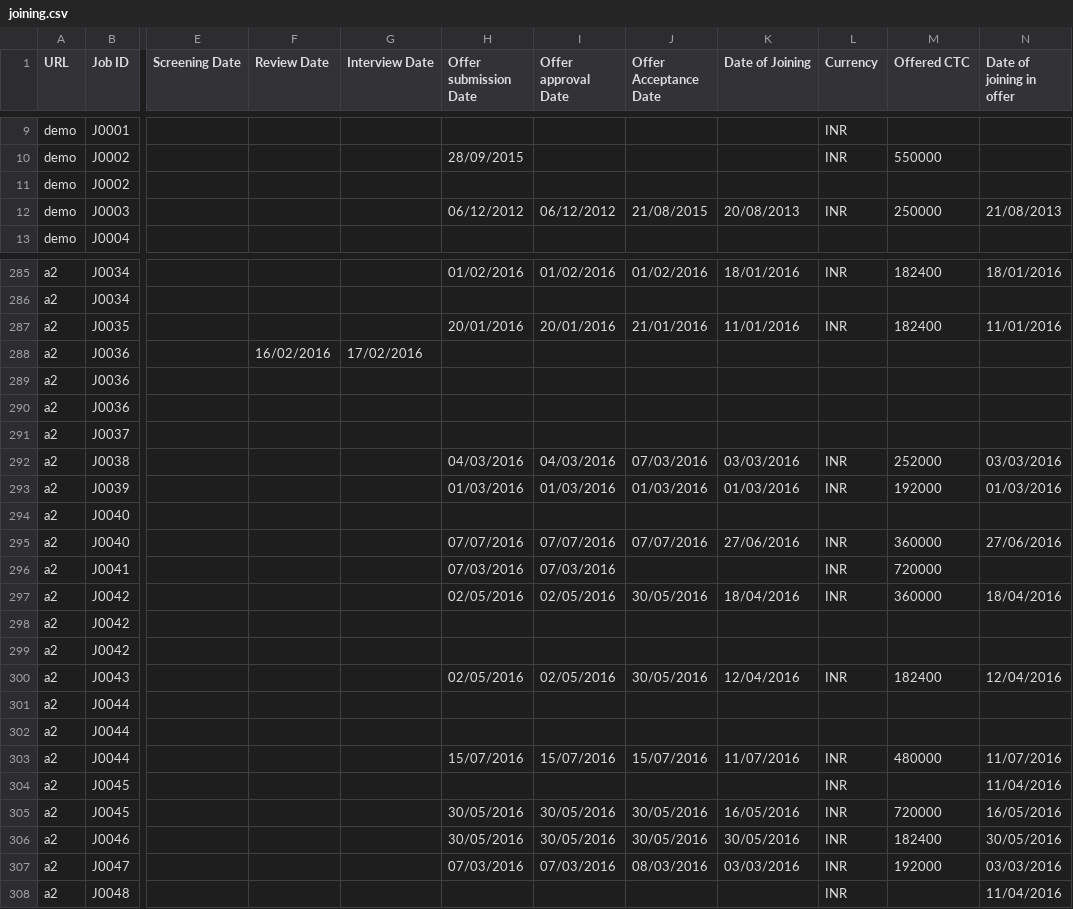
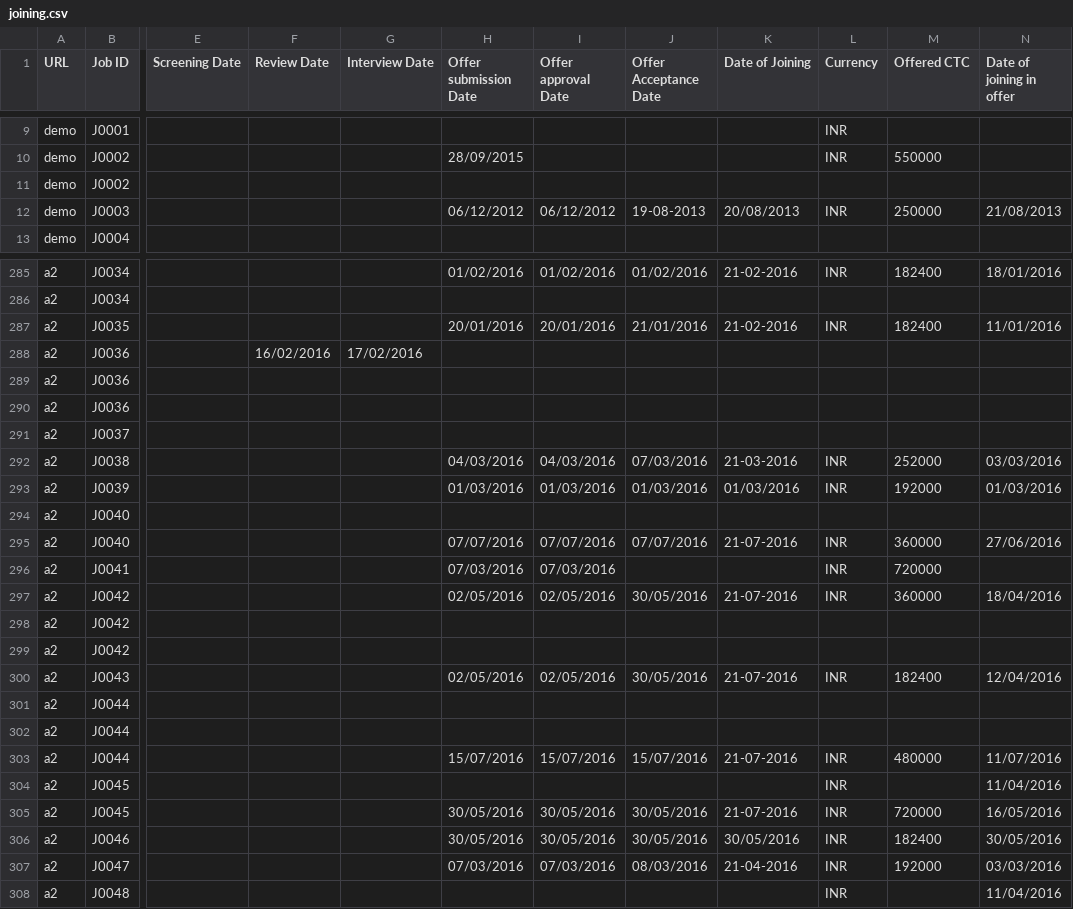
Before and after one commit to pythianconsultants/HRPlots, a CSV file: joining.csv, drawn as a sheet; only a part is shown, gaps mark what is left out; the diff covers the shown part only; the diff names each change by its address in the sheet, - before the commit and + after, or states it on an @@ line.

```diff
--- a/joining.csv
+++ b/joining.csv
-J12 (Offer Acceptance Date): 21/08/2015
+J12 (Offer Acceptance Date): 19-08-2013
-K285 (Date of Joining): 18/01/2016
+K285 (Date of Joining): 21-02-2016
-K287 (Date of Joining): 11/01/2016
+K287 (Date of Joining): 21-02-2016
-K292 (Date of Joining): 03/03/2016
+K292 (Date of Joining): 21-03-2016
-K295 (Date of Joining): 27/06/2016
+K295 (Date of Joining): 21-07-2016
-K297 (Date of Joining): 18/04/2016
+K297 (Date of Joining): 21-07-2016
-K300 (Date of Joining): 12/04/2016
+K300 (Date of Joining): 21-07-2016
-K303 (Date of Joining): 11/07/2016
+K303 (Date of Joining): 21-07-2016
-K305 (Date of Joining): 16/05/2016
+K305 (Date of Joining): 21-07-2016
-K307 (Date of Joining): 03/03/2016
+K307 (Date of Joining): 21-04-2016
```
Also changed, not shown: 36 edited cells elsewhere in this file, master.csv, 1 other file.
